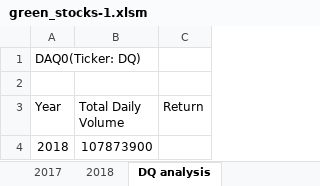
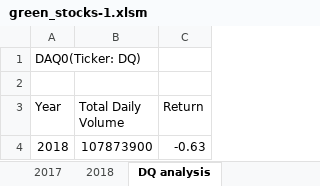
Before and after one commit to CaroShaf/stock-analysis, an Excel workbook: green_stocks-1.xlsm, sheet DQ analysis, drawn as a sheet; values as stored, in another font and other column widths than the file's, no borders; the diff names each change by its address in the sheet, - before the commit and + after, or states it on an @@ line.

Commit message:
3rd revision

```diff
--- a/green_stocks-1.xlsm (sheet DQ analysis)
+++ b/green_stocks-1.xlsm (sheet DQ analysis)
-C4 (Return): (empty)
+C4 (Return): -0.63
```
